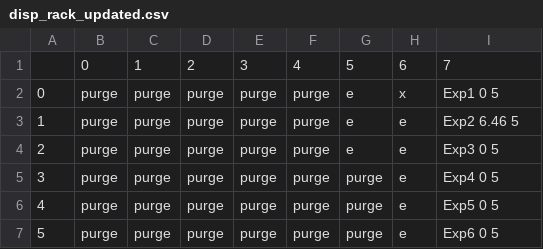
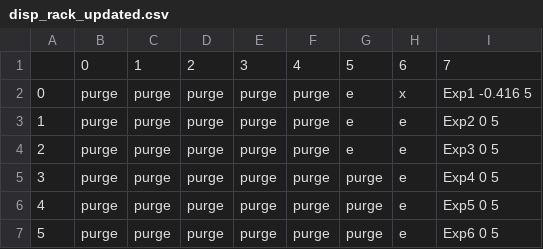
Before and after one commit to lopezgroup-NU/BatteryRobot, a CSV file: MainProject/src/main/config/disp_rack_updated.csv, drawn as a sheet.

```diff
--- a/MainProject/src/main/config/disp_rack_updated.csv
+++ b/MainProject/src/main/config/disp_rack_updated.csv
@@ -1,4 +1,4 @@
 ,0,1,2,3,4,5,6,7
-0,purge ,purge ,purge ,purge ,purge,e,x,Exp1 0 5
-1,purge ,purge ,purge ,purge ,purge,e,e,Exp2 6.46 5
+0,purge ,purge ,purge ,purge ,purge,e,x,Exp1 -0.416 5
+1,purge ,purge ,purge ,purge ,purge,e,e,Exp2 0 5
 2,purge ,purge ,purge ,purge ,purge,e,e,Exp3 0 5
```
Also changed, not shown: MainProject/src/main/experiments/experiments.csv, 6 other files.
